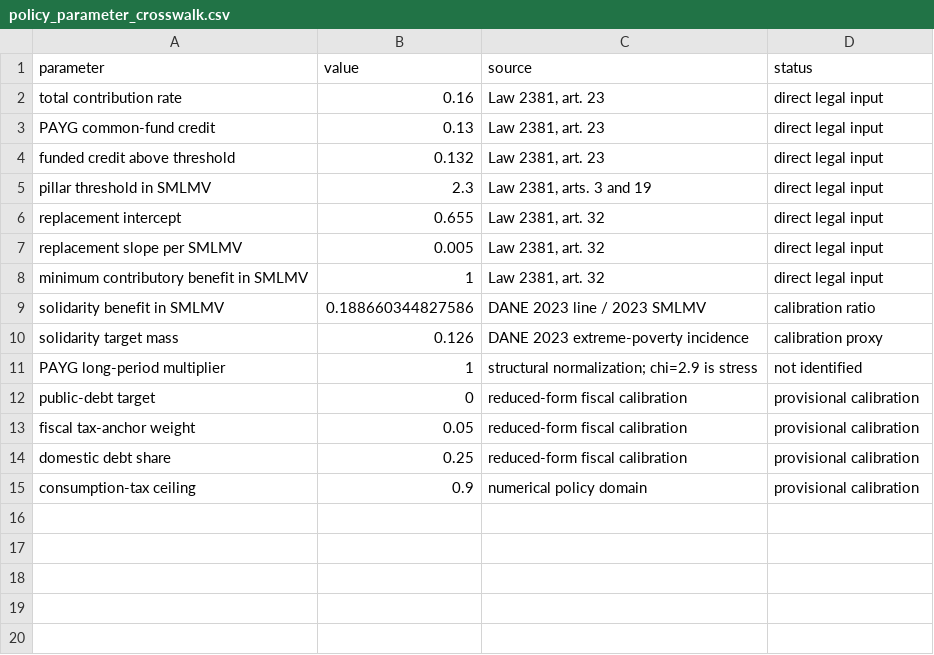
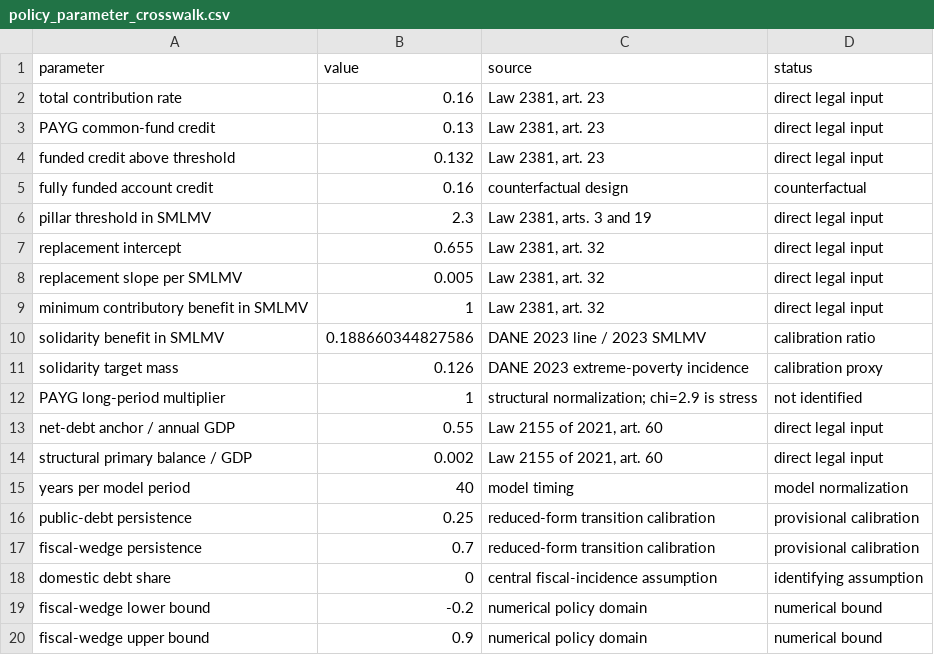
Before and after one commit to oliverpardo1979/New-OLG-Paper, a CSV file: results/policy_parameter_crosswalk.csv, drawn as a sheet.

```diff
--- a/results/policy_parameter_crosswalk.csv
+++ b/results/policy_parameter_crosswalk.csv
@@ -4,2 +4,3 @@
 "funded credit above threshold",0.132,"Law 2381, art. 23","direct legal input"
+"fully funded account credit",0.16,"counterfactual design","counterfactual"
 "pillar threshold in SMLMV",2.3,"Law 2381, arts. 3 and 19","direct legal input"
@@ -11,5 +12,9 @@
 "PAYG long-period multiplier",1,"structural normalization; chi=2.9 is stress","not identified"
-"public-debt target",0,"reduced-form fiscal calibration","provisional calibration"
-"fiscal tax-anchor weight",0.05,"reduced-form fiscal calibration","provisional calibration"
-"domestic debt share",0.25,"reduced-form fiscal calibration","provisional calibration"
-"consumption-tax ceiling",0.9,"numerical policy domain","provisional calibration"
+"net-debt anchor / annual GDP",0.55,"Law 2155 of 2021, art. 60","direct legal input"
+"structural primary balance / GDP",0.002,"Law 2155 of 2021, art. 60","direct legal input"
+"years per model period",40,"model timing","model normalization"
+"public-debt persistence",0.25,"reduced-form transition calibration","provisional calibration"
+"fiscal-wedge persistence",0.7,"reduced-form transition calibration","provisional calibration"
+"domestic debt share",0,"central fiscal-incidence assumption","identifying assumption"
+"fiscal-wedge lower bound",-0.2,"numerical policy domain","numerical bound"
+"fiscal-wedge upper bound",0.9,"numerical policy domain","numerical bound"
```
Also changed, not shown: results/policy_distribution_summary.csv, results/policy_microdata.csv, 23 other files.
